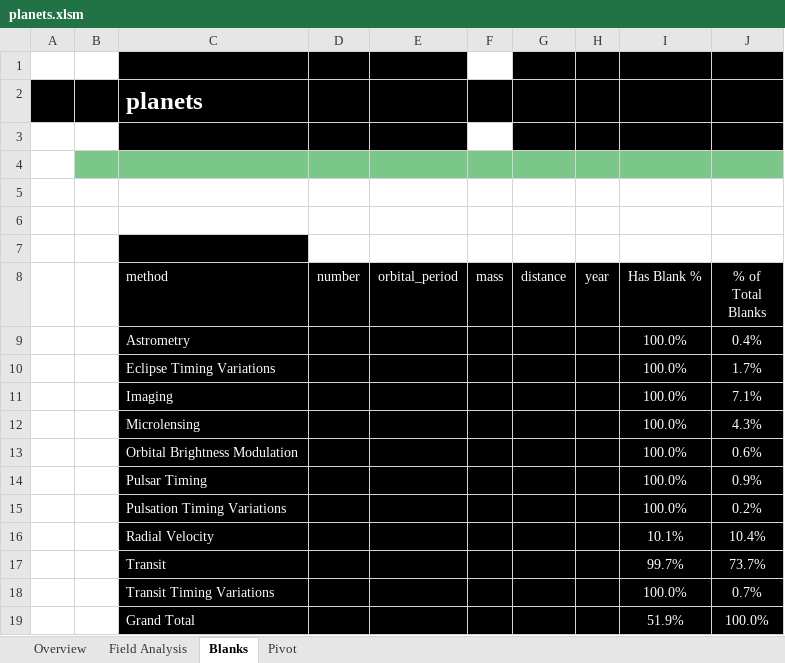
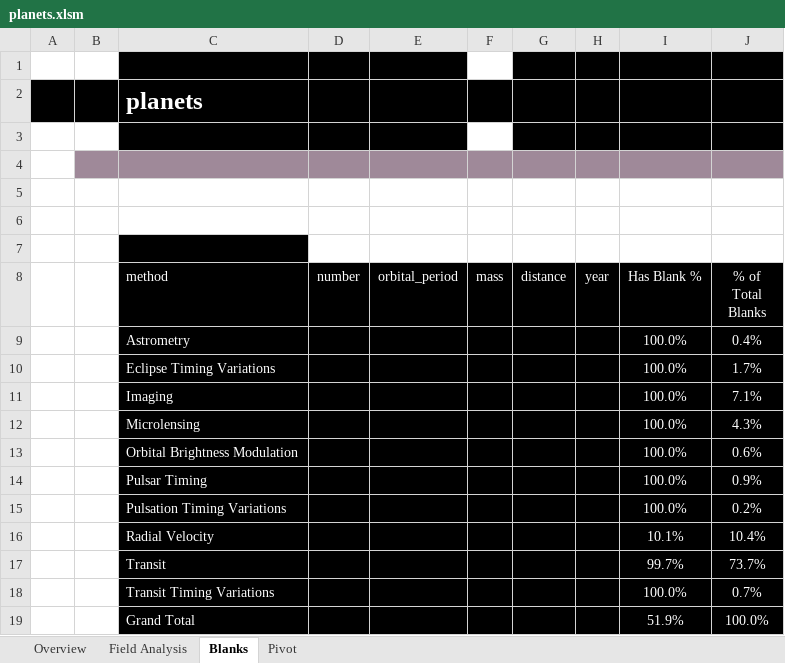
Before and after one commit to InfoDesigner/xleda, an Excel workbook: examples/other_examples/planets.xlsm, sheet Blanks, drawn as a sheet; values as stored, in another font and other column widths than the file's, no borders; conditional formats not drawn; the diff names each change by its address in the sheet, - before the commit and + after, or states it on an @@ line.

```diff
--- a/examples/other_examples/planets.xlsm (sheet Blanks)
+++ b/examples/other_examples/planets.xlsm (sheet Blanks)
-B4:J4 fill: #7BC689
+B4:J4 fill: #9F8999
```
Also changed, not shown: sheet Field Analysis, sheet Overview, sheet Pivot, hidden cells, charts or pictures, examples/other_examples/anagrams.xlsm, examples/other_examples/attention.xlsm, 55 other files.
